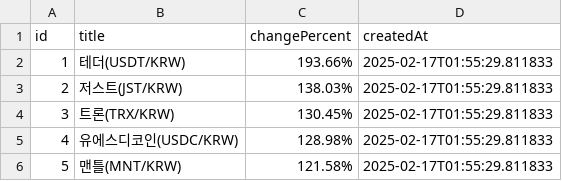
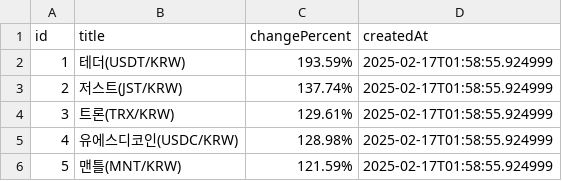
Before and after one commit to zzanggyu/Cryptocurrency-Mock-Trading-Platform-for-Beginner-Investors, a CSV file: crawler/csv/buyingRank.csv, drawn as a sheet.

```diff
--- a/crawler/csv/buyingRank.csv
+++ b/crawler/csv/buyingRank.csv
@@ -1,6 +1,6 @@
 id,title,changePercent,createdAt
-1,테더(USDT/KRW),193.66%,2025-02-17T01:55:29.811833
-2,저스트(JST/KRW),138.03%,2025-02-17T01:55:29.811833
-3,트론(TRX/KRW),130.45%,2025-02-17T01:55:29.811833
-4,유에스디코인(USDC/KRW),128.98%,2025-02-17T01:55:29.811833
-5,맨틀(MNT/KRW),121.58%,2025-02-17T01:55:29.811833
+1,테더(USDT/KRW),193.59%,2025-02-17T01:58:55.924999
+2,저스트(JST/KRW),137.74%,2025-02-17T01:58:55.924999
+3,트론(TRX/KRW),129.61%,2025-02-17T01:58:55.924999
+4,유에스디코인(USDC/KRW),128.98%,2025-02-17T01:58:55.924999
+5,맨틀(MNT/KRW),121.59%,2025-02-17T01:58:55.924999
```
Also changed, not shown: crawler/csv/assetInfo.csv, crawler/csv/marketData.csv, 3 other files.
